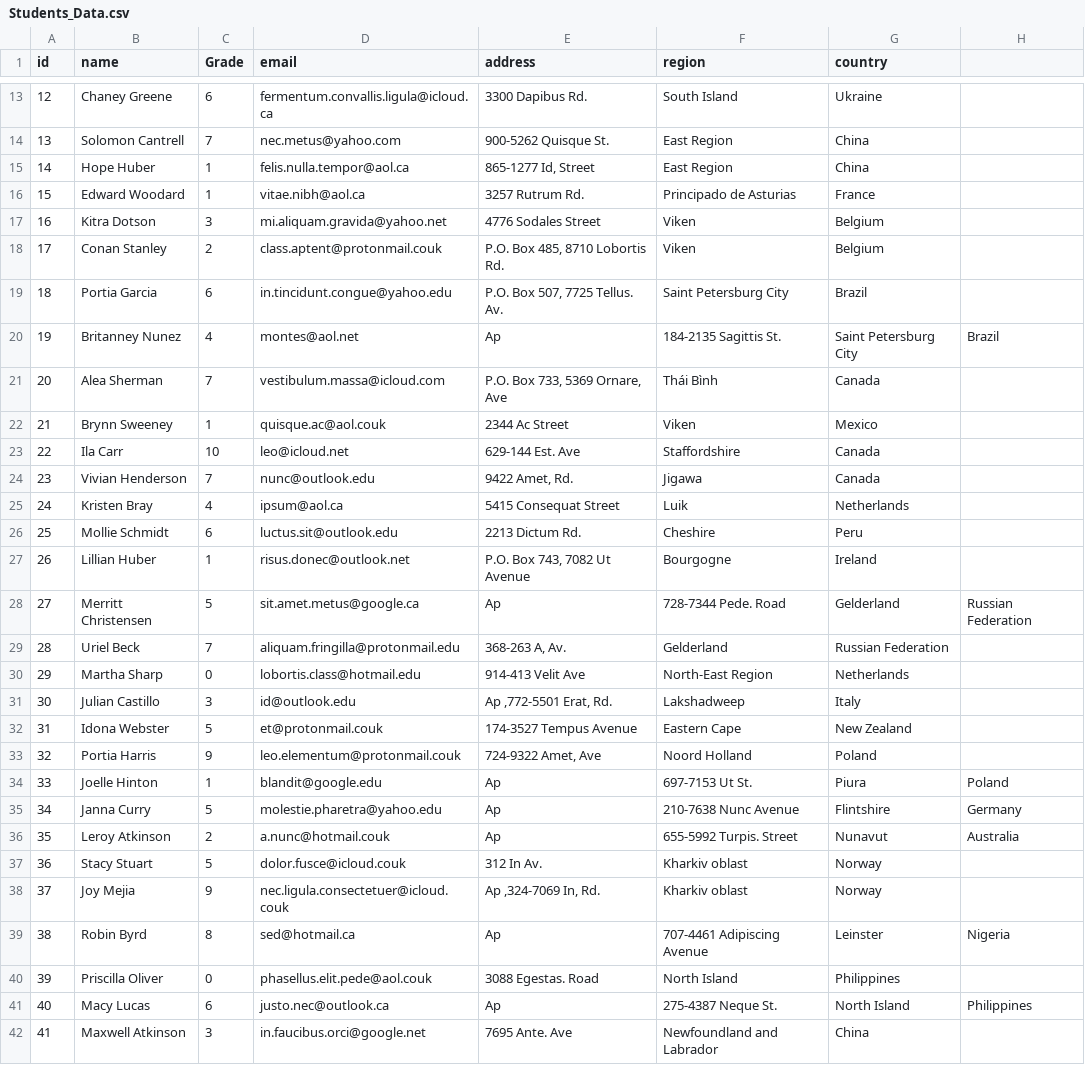
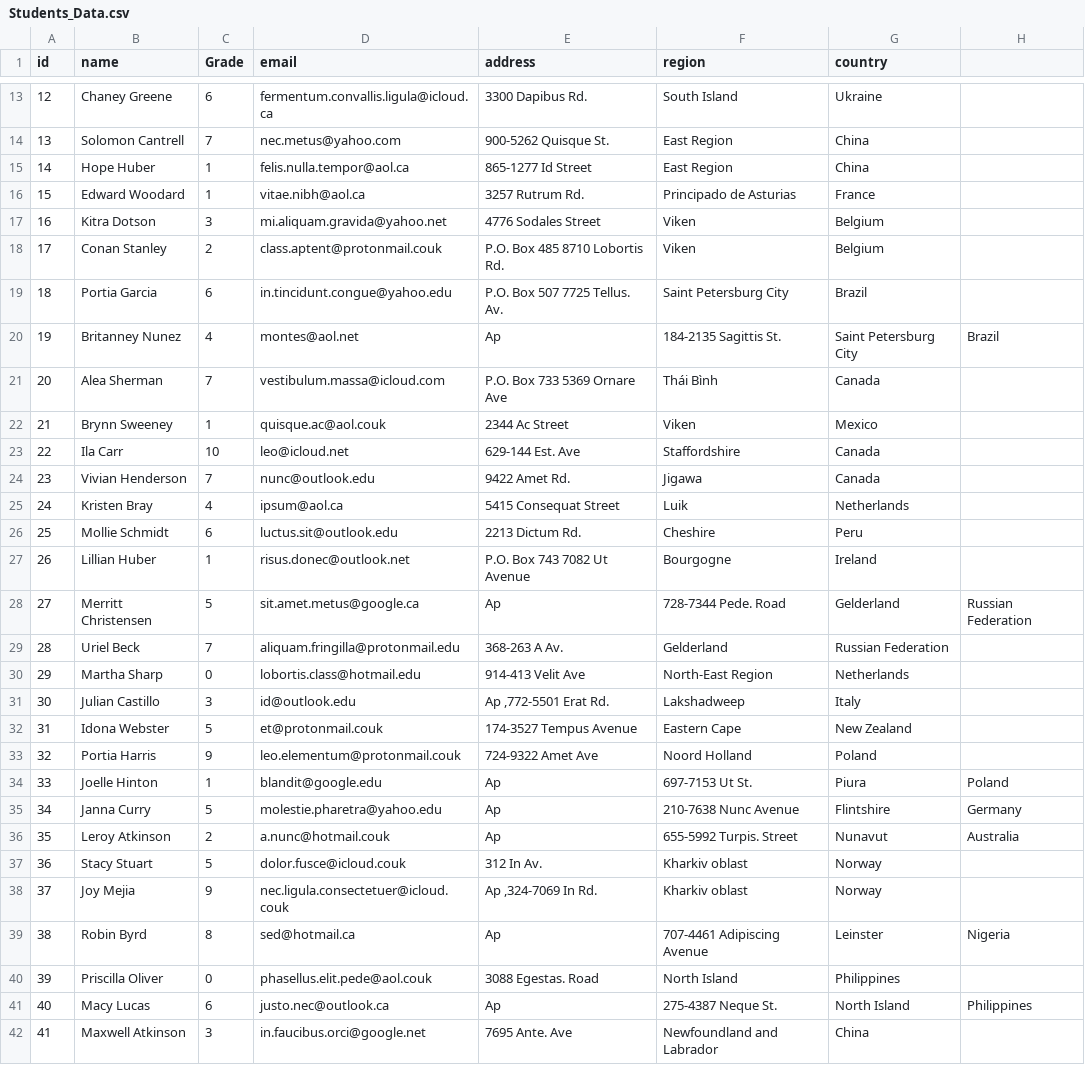
Before and after one commit to Abdelrahmanibrahem22/SimpleLearningManagement, a CSV file: Data/Students_Data.csv, drawn as a sheet; only a part is shown, gaps mark what is left out; the diff covers the shown part only.

```diff
--- a/Data/Students_Data.csv
+++ b/Data/Students_Data.csv
@@ -15 +15 @@ id,name,Grade,email,address,region,country
-14,Hope Huber,1,felis.nulla.tempor@aol.ca,"865-1277 Id, Street",East Region,China ,
+14,Hope Huber,1,felis.nulla.tempor@aol.ca,"865-1277 Id Street",East Region,China
@@ -18,2 +18,2 @@ id,name,Grade,email,address,region,country
-17,Conan Stanley,2,class.aptent@protonmail.couk,"P.O. Box 485, 8710 Lobortis Rd.",Viken,Belgium ,
-18,Portia Garcia,6,in.tincidunt.congue@yahoo.edu,"P.O. Box 507, 7725 Tellus. Av.",Saint Petersburg City,Brazil ,
+17,Conan Stanley,2,class.aptent@protonmail.couk,"P.O. Box 485 8710 Lobortis Rd.",Viken,Belgium
+18,Portia Garcia,6,in.tincidunt.congue@yahoo.edu,"P.O. Box 507 7725 Tellus. Av.",Saint Petersburg City,Brazil
@@ -21 +21 @@ id,name,Grade,email,address,region,country
-20,Alea Sherman,7,vestibulum.massa@icloud.com,"P.O. Box 733, 5369 Ornare, Ave",Thái Bình,Canada ,
+20,Alea Sherman,7,vestibulum.massa@icloud.com,"P.O. Box 733 5369 Ornare Ave",Thái Bình,Canada
@@ -24 +24 @@ id,name,Grade,email,address,region,country
-23,Vivian Henderson,7,nunc@outlook.edu,"9422 Amet, Rd.",Jigawa,Canada ,
+23,Vivian Henderson,7,nunc@outlook.edu,"9422 Amet Rd.",Jigawa,Canada
@@ -27 +27 @@ id,name,Grade,email,address,region,country
-26,Lillian Huber,1,risus.donec@outlook.net,"P.O. Box 743, 7082 Ut Avenue",Bourgogne,Ireland ,
+26,Lillian Huber,1,risus.donec@outlook.net,"P.O. Box 743 7082 Ut Avenue",Bourgogne,Ireland
@@ -29 +29 @@ id,name,Grade,email,address,region,country
-28,Uriel Beck,7,aliquam.fringilla@protonmail.edu,"368-263 A, Av.",Gelderland,Russian Federation ,
+28,Uriel Beck,7,aliquam.fringilla@protonmail.edu,"368-263 A Av.",Gelderland,Russian Federation
@@ -31 +31 @@ id,name,Grade,email,address,region,country
-30,Julian Castillo,3,id@outlook.edu,"Ap ,772-5501 Erat, Rd.",Lakshadweep,Italy ,
+30,Julian Castillo,3,id@outlook.edu,"Ap ,772-5501 Erat Rd.",Lakshadweep,Italy
@@ -33 +33 @@ id,name,Grade,email,address,region,country
-32,Portia Harris,9,leo.elementum@protonmail.couk,"724-9322 Amet, Ave",Noord Holland,Poland ,
+32,Portia Harris,9,leo.elementum@protonmail.couk,"724-9322 Amet Ave",Noord Holland,Poland
@@ -38 +38 @@ id,name,Grade,email,address,region,country
-37,Joy Mejia,9,nec.ligula.consectetuer@icloud.couk,"Ap ,324-7069 In, Rd.",Kharkiv oblast,Norway ,
+37,Joy Mejia,9,nec.ligula.consectetuer@icloud.couk,"Ap ,324-7069 In Rd.",Kharkiv oblast,Norway
```
Also changed, not shown: 17 edited cells elsewhere in this file, 9 other files.
